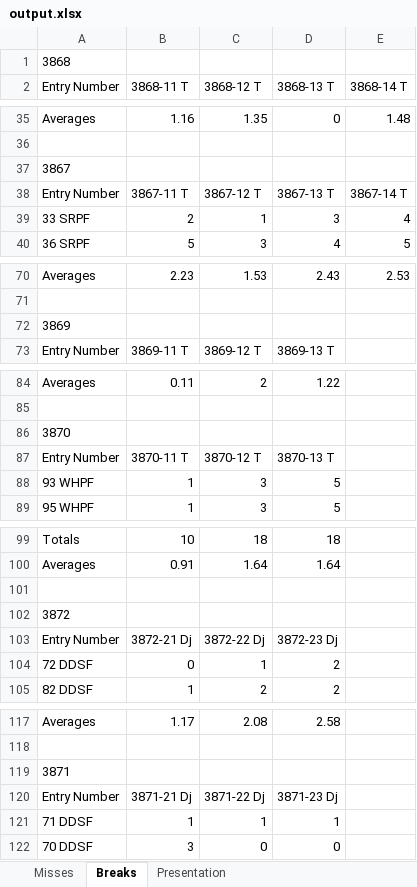
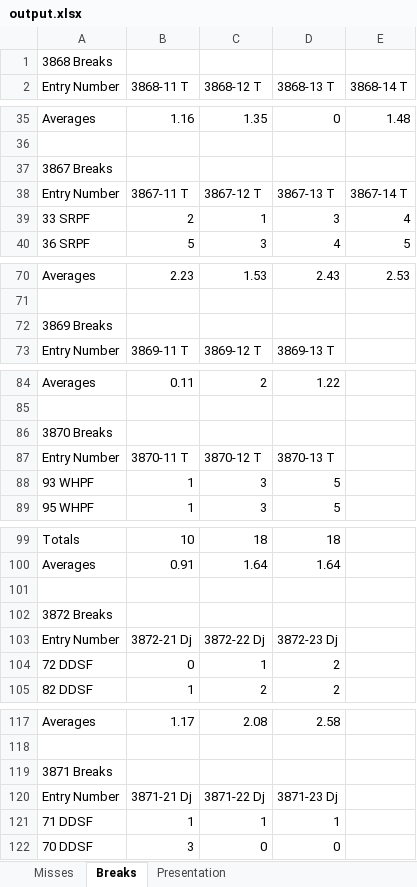
Before and after one commit to neilmaldy/JudgeAnalysis, an Excel workbook: output.xlsx, sheet Breaks, drawn as a sheet; only a part is shown, gaps mark what is left out; values as stored, in another font and other column widths than the file's, no borders; conditional formats not drawn; the diff names each change by its address in the sheet, - before the commit and + after, or states it on an @@ line.

```diff
--- a/output.xlsx (sheet Breaks)
+++ b/output.xlsx (sheet Breaks)
-A1 (Entry Number): 3868
+A1 (Entry Number): 3868 Breaks
-A37 (Entry Number): 3867
+A37 (Entry Number): 3867 Breaks
-A72 (Entry Number): 3869
+A72 (Entry Number): 3869 Breaks
-A86 (Entry Number): 3870
+A86 (Entry Number): 3870 Breaks
-A102 (Entry Number): 3872
+A102 (Entry Number): 3872 Breaks
-A119 (Entry Number): 3871
+A119 (Entry Number): 3871 Breaks
```
Also changed, not shown: sheet Misses, sheet Presentation, 2 other files.
